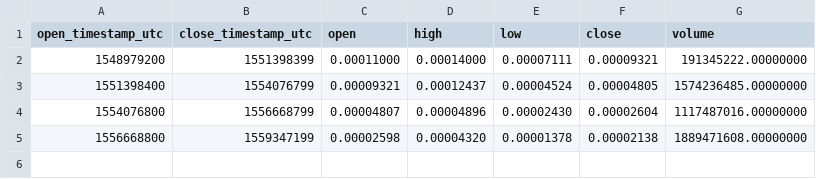
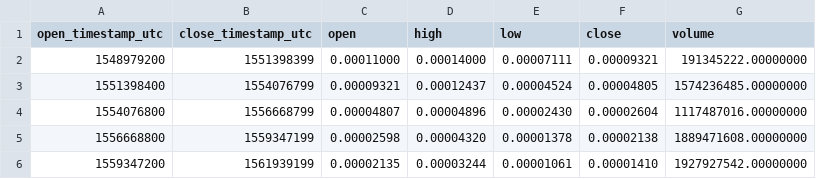
Before and after one commit to cryptobigbro/binance-FETBTC, a CSV file: binance-FETBTC-1M.csv, drawn as a sheet; the diff names each change by its address in the sheet, - before the commit and + after, or states it on an @@ line.

```diff
--- a/binance-FETBTC-1M.csv
+++ b/binance-FETBTC-1M.csv
+row 6: 1559347200 | 1561939199 | 0.00002135 | 0.00003244 | 0.00001061 | 0.00001410 | 1927927542.00000000
```
Also changed, not shown: binance-FETBTC-1d.csv, binance-FETBTC-1h.csv.
